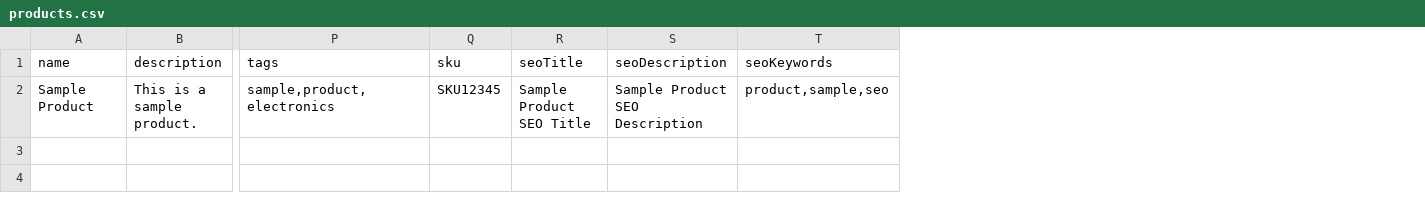
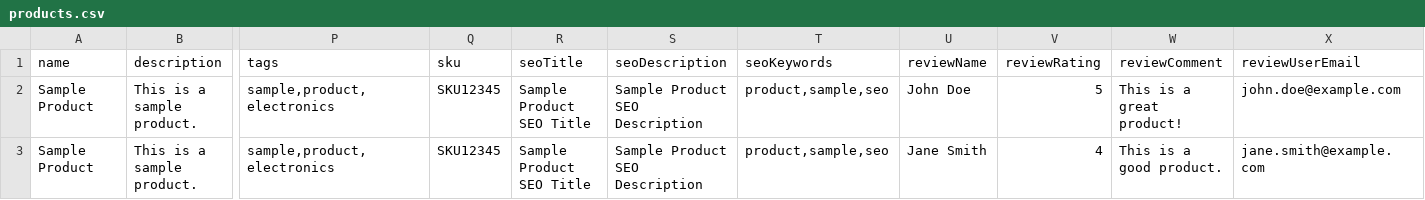
Before and after one commit to marrakechreviews/Marrakech.Reviews, a CSV file: admin/public/samples/products.csv, drawn as a sheet; only a part is shown, gaps mark what is left out; rows hold the shown columns only; the diff names each change by its address in the sheet, - before the commit and + after, or states it on an @@ line.

```diff
--- a/admin/public/samples/products.csv
+++ b/admin/public/samples/products.csv
+column U (reviewName), row 2: John Doe
+column V (reviewRating), row 2: 5
+column W (reviewComment), row 2: This is a great product!
+column X (reviewUserEmail), row 2: john.doe@example.com
+row 3: Sample Product | This is a sample product. | sample,product,electronics | SKU12345 | Sample Product SEO Title | Sample Product SEO Description | product,sample,seo | Jane Smith | 4 | This is a good product. | jane.smith@example.com
```
Also changed, not shown: admin/public/samples/activities.csv, admin/public/samples/organized-travels.csv, 4 other files.
